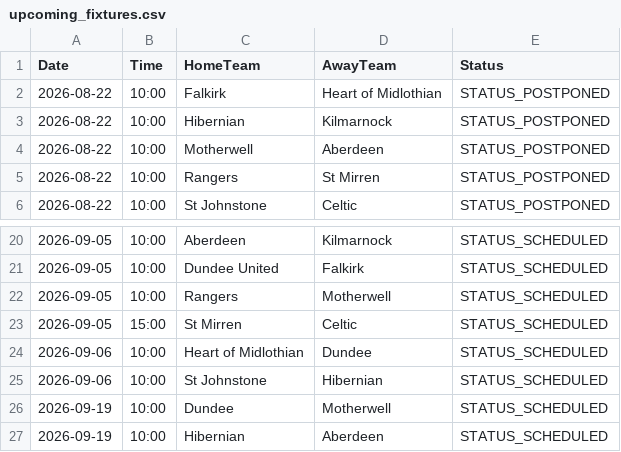
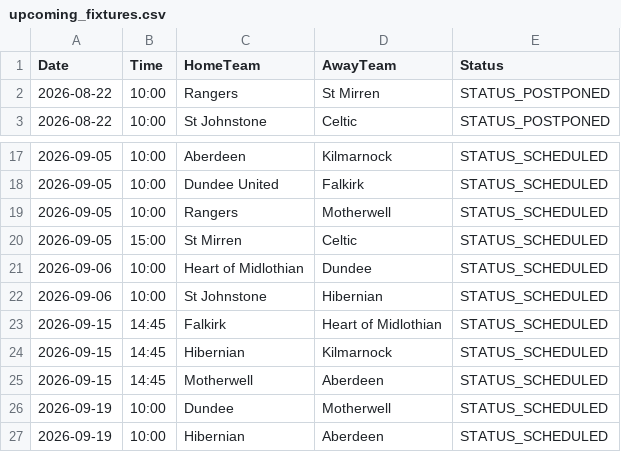
Before and after one commit to gmalbert/scotland-premiership, a CSV file: data_files/upcoming_fixtures.csv, drawn as a sheet; only a part is shown, gaps mark what is left out; removed rows and columns are numbered as before the commit, all else as after; the diff names each change by its address in the sheet, - before the commit and + after, or states it on an @@ line.

```diff
--- a/data_files/upcoming_fixtures.csv
+++ b/data_files/upcoming_fixtures.csv
-row 2: 2026-08-22 | 10:00 | Falkirk | Heart of Midlothian | STATUS_POSTPONED
-row 3: 2026-08-22 | 10:00 | Hibernian | Kilmarnock | STATUS_POSTPONED
-row 4: 2026-08-22 | 10:00 | Motherwell | Aberdeen | STATUS_POSTPONED
+row 23: 2026-09-15 | 14:45 | Falkirk | Heart of Midlothian | STATUS_SCHEDULED
+row 24: 2026-09-15 | 14:45 | Hibernian | Kilmarnock | STATUS_SCHEDULED
+row 25: 2026-09-15 | 14:45 | Motherwell | Aberdeen | STATUS_SCHEDULED
```
Also changed, not shown: data_files/all_teams.csv, data_files/poisson_metrics_history.csv, 10 other files.
